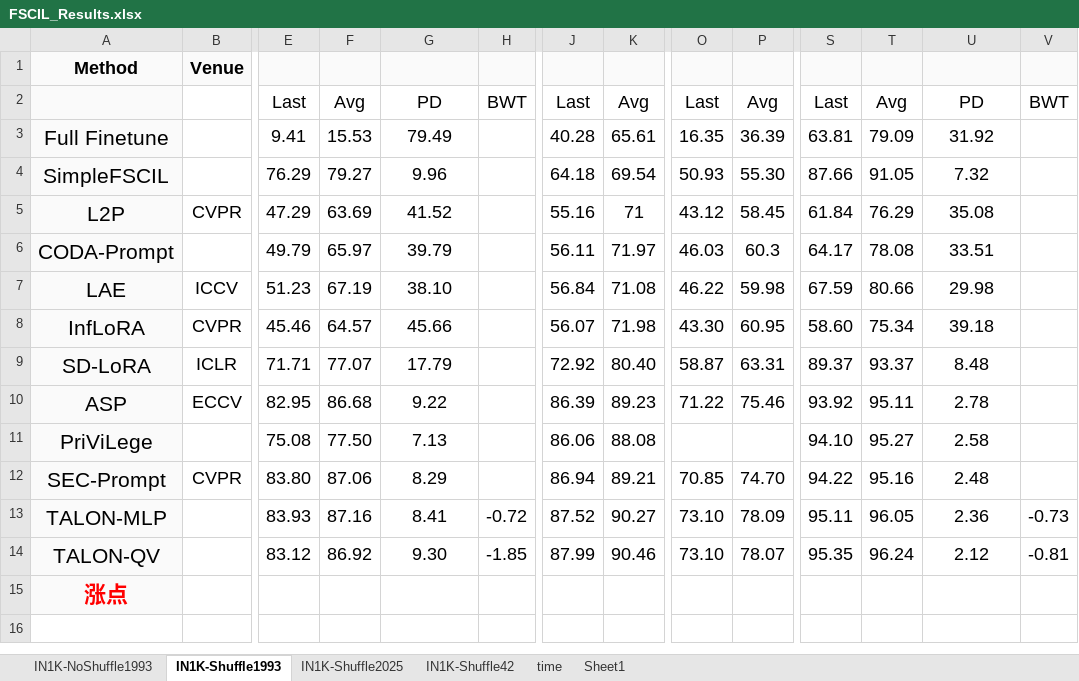
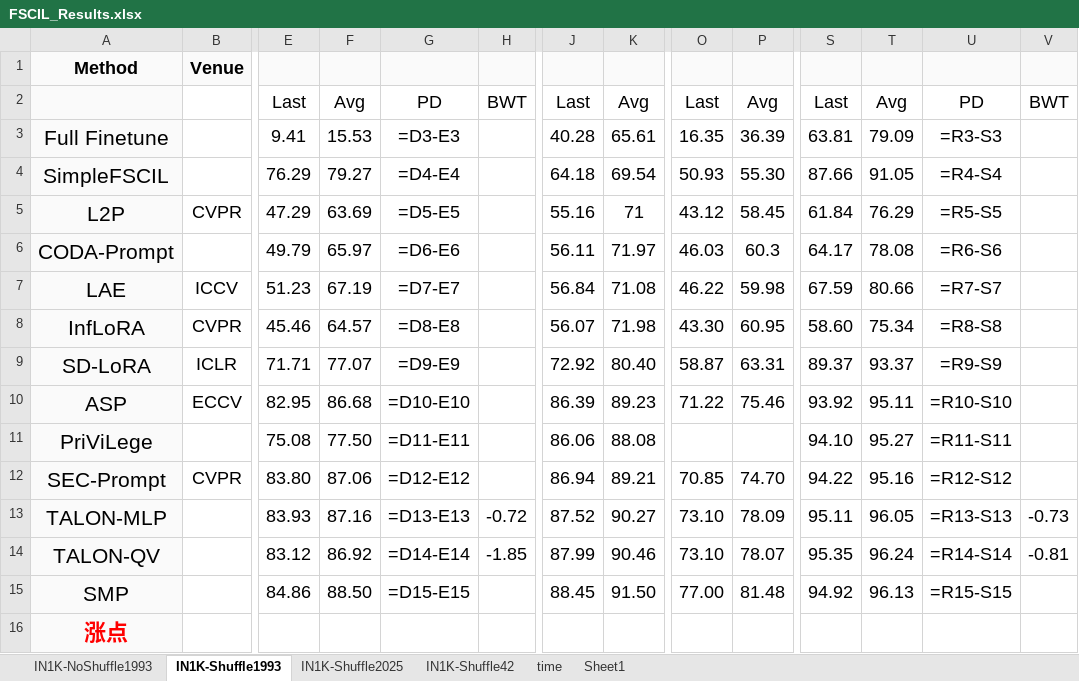
Before and after one commit to Geeks-Z/Awesome-FSCIL, an Excel workbook: FSCIL_Results.xlsx, sheet IN1K-Shuffle1993, drawn as a sheet; only a part is shown, gaps mark what is left out; values as stored, in another font and other column widths than the file's, no borders; formulas without a stored value are shown as written; conditional formats not drawn; rows hold the shown columns only; the diff names each change by its address in the sheet, - before the commit and + after, or states it on an @@ line.

```diff
--- a/FSCIL_Results.xlsx (sheet IN1K-Shuffle1993)
+++ b/FSCIL_Results.xlsx (sheet IN1K-Shuffle1993)
-E1:H1 fill: #FAFAFA
+E1:H1 fill: none
-J1:K1 fill: #FAFAFA
+J1:K1 fill: none
-O1:P1 fill: #FAFAFA
+O1:P1 fill: none
-S1:V1 fill: #FAFAFA
+S1:V1 fill: none
-G3: 79.49
+G3: =D3-E3
-U3: 31.92
+U3: =R3-S3
-G4: 9.96
+G4: =D4-E4
-U4: 7.32
+U4: =R4-S4
-G5: 41.52
+G5: =D5-E5
-U5: 35.08
+U5: =R5-S5
-G6: 39.79
+G6: =D6-E6
-U6: 33.51
+U6: =R6-S6
-G7: 38.10
+G7: =D7-E7
-U7: 29.98
+U7: =R7-S7
-G8: 45.66
+G8: =D8-E8
-U8: 39.18
+U8: =R8-S8
-G9: 17.79
+G9: =D9-E9
-U9: 8.48
+U9: =R9-S9
-G10: 9.22
+G10: =D10-E10
-U10: 2.78
+U10: =R10-S10
-G11: 7.13
+G11: =D11-E11
-U11: 2.58
+U11: =R11-S11
-G12: 8.29
+G12: =D12-E12
-U12: 2.48
+U12: =R12-S12
-G13: 8.41
+G13: =D13-E13
-U13: 2.36
+U13: =R13-S13
-G14: 9.30
+G14: =D14-E14
-U14: 2.12
+U14: =R14-S14
+row 15: SMP |  | 84.86 | 88.50 | =D15-E15 |  | 88.45 | 91.50 | 77.00 | 81.48 | 94.92 | 96.13 | =R15-S15
```
Also changed, not shown: sheet IN1K-NoShuffle1993, sheet Sheet1, sheet time, sheet IN1K-Shuffle42, sheet IN1K-Shuffle2025, hidden cells, 44 other files.
